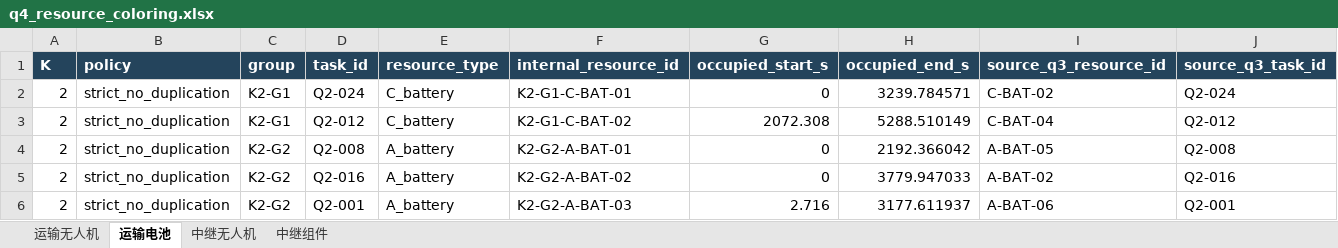
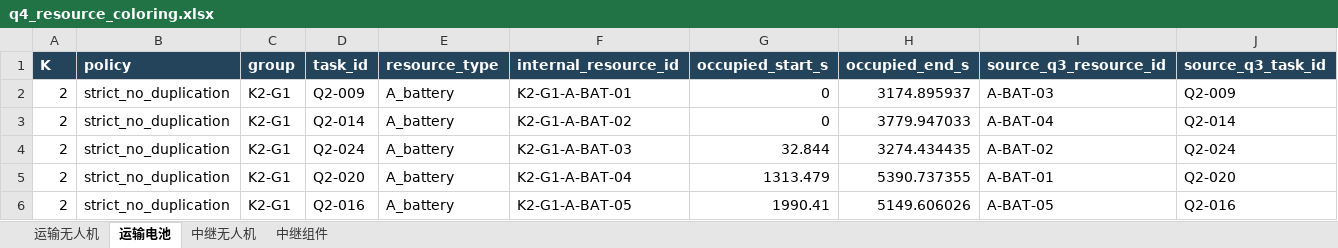
Before and after one commit to capellayang/2026-math-modeling-uav, an Excel workbook: outputs/q4/q4_resource_coloring.xlsx, sheet 运输电池, drawn as a sheet; only a part is shown; values as stored, in another font and other column widths than the file's, no borders; the diff covers the shown part only; the diff names each change by its address in the sheet, - before the commit and + after, or states it on an @@ line.

```diff
--- a/outputs/q4/q4_resource_coloring.xlsx (sheet 运输电池)
+++ b/outputs/q4/q4_resource_coloring.xlsx (sheet 运输电池)
-D2 (task_id): Q2-024
+D2 (task_id): Q2-009
-E2:E3 (resource_type): C_battery
+E2:E3 (resource_type): A_battery
-F2 (internal_resource_id): K2-G1-C-BAT-01
+F2 (internal_resource_id): K2-G1-A-BAT-01
-H2 (occupied_end_s): 3239.784571
+H2 (occupied_end_s): 3174.895937
-I2 (source_q3_resource_id): C-BAT-02
+I2 (source_q3_resource_id): A-BAT-03
-J2 (source_q3_task_id): Q2-024
+J2 (source_q3_task_id): Q2-009
-D3 (task_id): Q2-012
+D3 (task_id): Q2-014
-F3 (internal_resource_id): K2-G1-C-BAT-02
+F3 (internal_resource_id): K2-G1-A-BAT-02
-G3 (occupied_start_s): 2072.308
+G3 (occupied_start_s): 0
-H3 (occupied_end_s): 5288.510149
+H3 (occupied_end_s): 3779.947033
-I3 (source_q3_resource_id): C-BAT-04
+I3 (source_q3_resource_id): A-BAT-04
-J3 (source_q3_task_id): Q2-012
+J3 (source_q3_task_id): Q2-014
-C4:C6 (group): K2-G2
+C4:C6 (group): K2-G1
-D4 (task_id): Q2-008
+D4 (task_id): Q2-024
-F4 (internal_resource_id): K2-G2-A-BAT-01
+F4 (internal_resource_id): K2-G1-A-BAT-03
-G4 (occupied_start_s): 0
+G4 (occupied_start_s): 32.844
-H4 (occupied_end_s): 2192.366042
+H4 (occupied_end_s): 3274.434435
-I4 (source_q3_resource_id): A-BAT-05
+I4 (source_q3_resource_id): A-BAT-02
-J4 (source_q3_task_id): Q2-008
+J4 (source_q3_task_id): Q2-024
-D5 (task_id): Q2-016
+D5 (task_id): Q2-020
-F5 (internal_resource_id): K2-G2-A-BAT-02
+F5 (internal_resource_id): K2-G1-A-BAT-04
-G5 (occupied_start_s): 0
+G5 (occupied_start_s): 1313.479
-H5 (occupied_end_s): 3779.947033
+H5 (occupied_end_s): 5390.737355
-I5 (source_q3_resource_id): A-BAT-02
+I5 (source_q3_resource_id): A-BAT-01
-J5 (source_q3_task_id): Q2-016
+J5 (source_q3_task_id): Q2-020
-D6 (task_id): Q2-001
+D6 (task_id): Q2-016
-F6 (internal_resource_id): K2-G2-A-BAT-03
+F6 (internal_resource_id): K2-G1-A-BAT-05
-G6 (occupied_start_s): 2.716
+G6 (occupied_start_s): 1990.41
-H6 (occupied_end_s): 3177.611937
+H6 (occupied_end_s): 5149.606026
-I6 (source_q3_resource_id): A-BAT-06
+I6 (source_q3_resource_id): A-BAT-05
-J6 (source_q3_task_id): Q2-001
+J6 (source_q3_task_id): Q2-016
```
Also changed, not shown: 572 edited cells elsewhere in this sheet, sheet 运输无人机, sheet 中继组件, sheet 中继无人机, outputs/q3/q3_communication_coverage.xlsx, outputs/q3/q3_relay_resource_timeline.xlsx, 37 other files.
